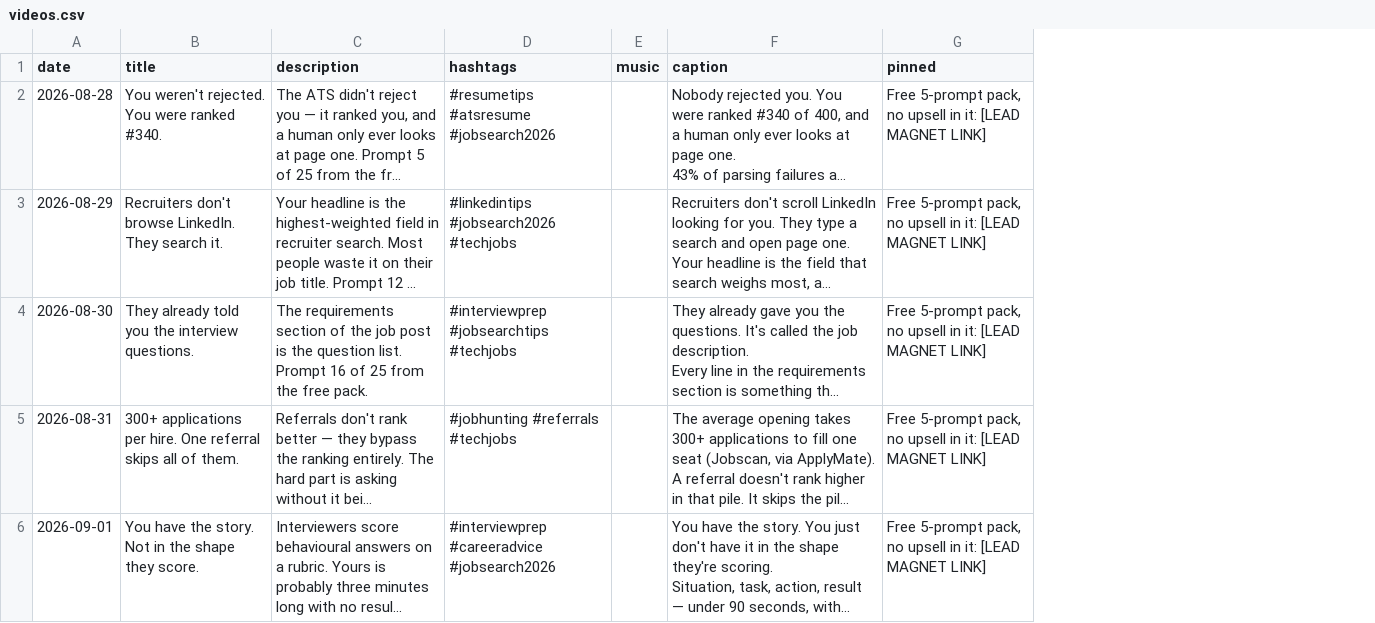
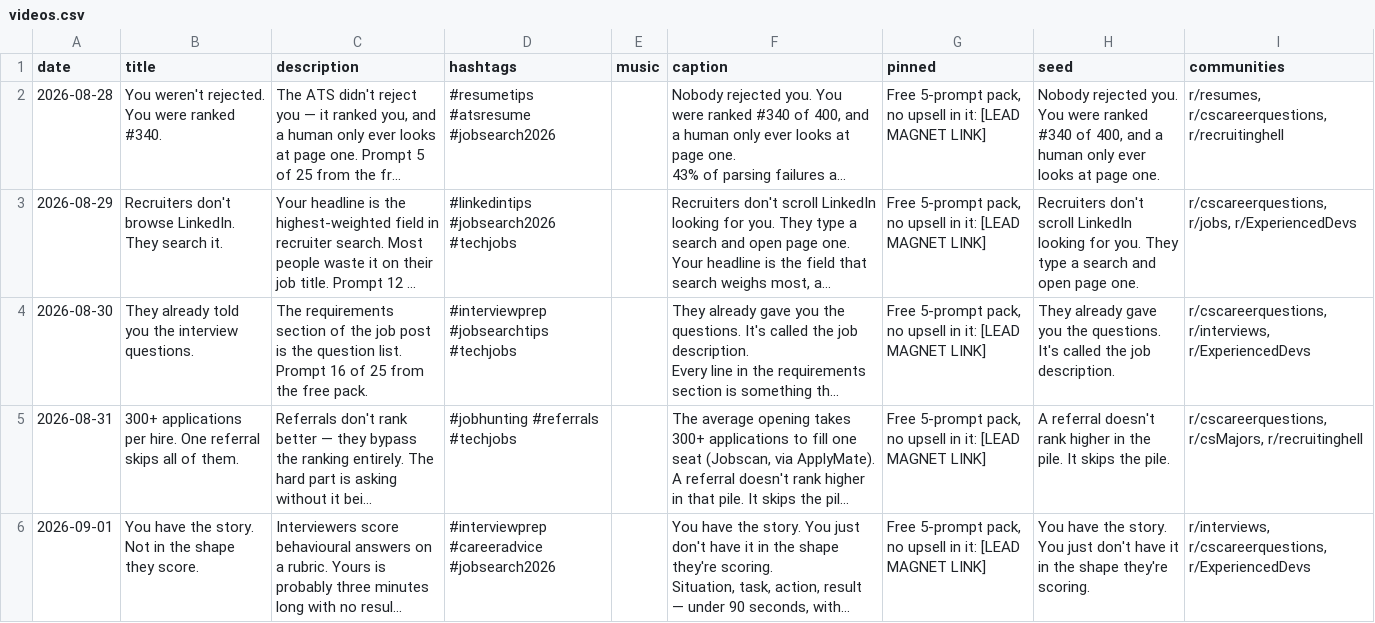
Before and after one commit to buriedbybots-sketch/buried-by-bots-pipeline, a CSV file: sheet/videos.csv, drawn as a sheet; long unchanged cells end in …; the diff names each change by its address in the sheet, - before the commit and + after, or states it on an @@ line.

```diff
--- a/sheet/videos.csv
+++ b/sheet/videos.csv
+column H (seed), rows 2-6: Nobody rejected you. You were ranked #340 of 400, and a human only ever looks at page one. | Recruiters don't scroll LinkedIn looking for you. They type a search and open page one. | They already gave you the questions. It's called the job description. | A referral doesn't rank higher in the pile. It skips the pile. | You have the story. You just don't have it in the shape they're scoring.
+column I (communities), rows 2-6: r/resumes, r/cscareerquestions, r/recruitinghell | r/cscareerquestions, r/jobs, r/ExperiencedDevs | r/cscareerquestions, r/interviews, r/ExperiencedDevs | r/cscareerquestions, r/csMajors, r/recruitinghell | r/interviews, r/cscareerquestions, r/ExperiencedDevs
```
Also changed, not shown: sheet/scenes.csv, 1 other file.
